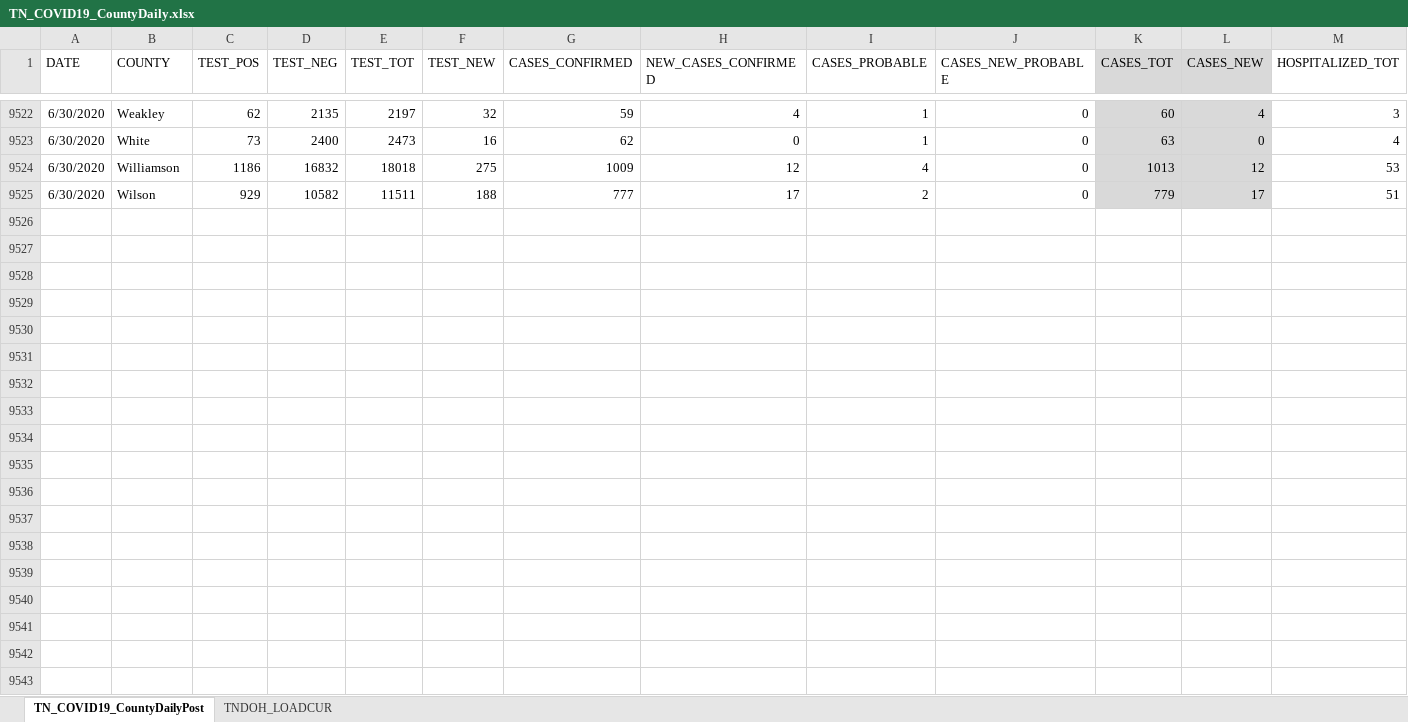
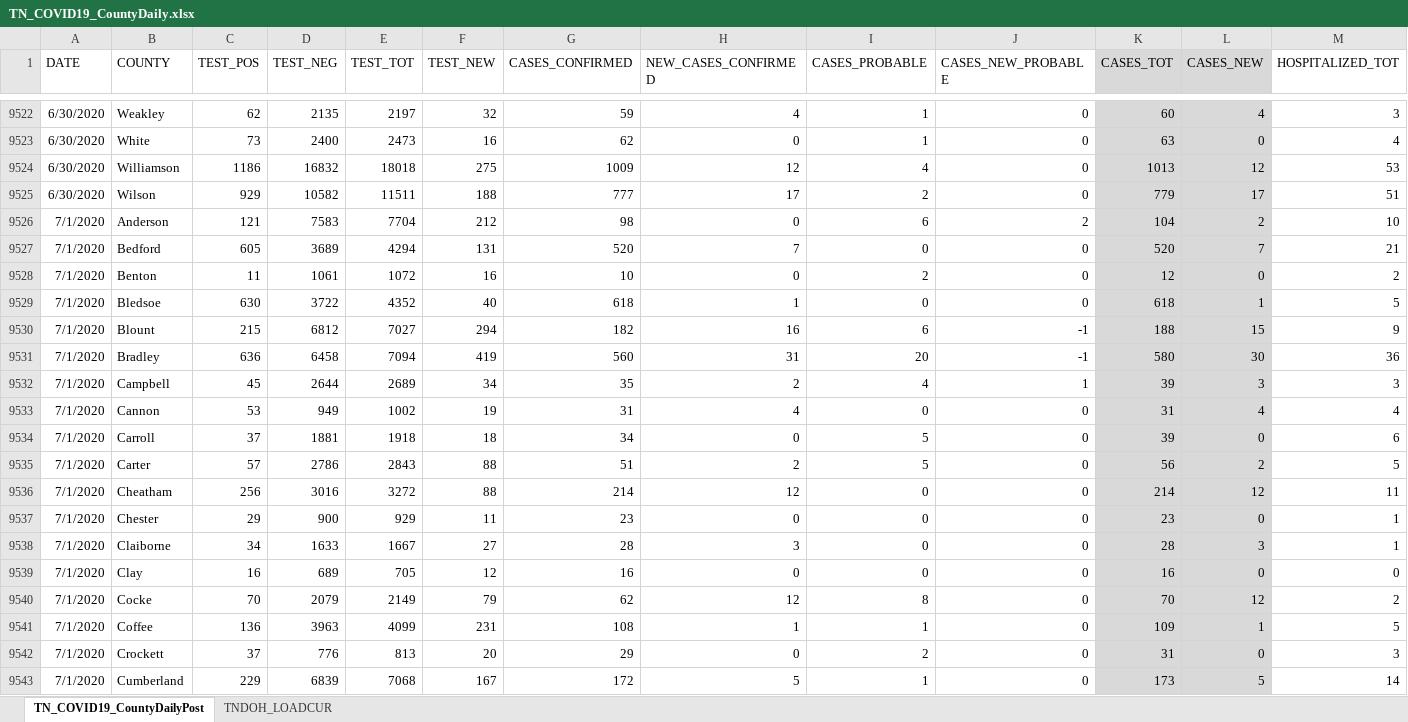
Before and after one commit to mfcarrasco/COVID-TN-Counties, an Excel workbook: TN_COVID19_CountyDaily.xlsx, sheet TN_COVID19_CountyDailyPost, drawn as a sheet; only a part is shown, gaps mark what is left out; values as stored, in another font and other column widths than the file's, no borders; rows hold the shown columns only; the diff covers the shown part only; the diff names each change by its address in the sheet, - before the commit and + after, or states it on an @@ line.

Commit message:
Data update

```diff
--- a/TN_COVID19_CountyDaily.xlsx (sheet TN_COVID19_CountyDailyPost)
+++ b/TN_COVID19_CountyDaily.xlsx (sheet TN_COVID19_CountyDailyPost)
+row 9526: 7/1/2020 | Anderson | 121 | 7583 | 7704 | 212 | 98 | 0 | 6 | 2 | 104 | 2 | 10
+row 9527: 7/1/2020 | Bedford | 605 | 3689 | 4294 | 131 | 520 | 7 | 0 | 0 | 520 | 7 | 21
+row 9528: 7/1/2020 | Benton | 11 | 1061 | 1072 | 16 | 10 | 0 | 2 | 0 | 12 | 0 | 2
+row 9529: 7/1/2020 | Bledsoe | 630 | 3722 | 4352 | 40 | 618 | 1 | 0 | 0 | 618 | 1 | 5
+row 9530: 7/1/2020 | Blount | 215 | 6812 | 7027 | 294 | 182 | 16 | 6 | -1 | 188 | 15 | 9
+row 9531: 7/1/2020 | Bradley | 636 | 6458 | 7094 | 419 | 560 | 31 | 20 | -1 | 580 | 30 | 36
+row 9532: 7/1/2020 | Campbell | 45 | 2644 | 2689 | 34 | 35 | 2 | 4 | 1 | 39 | 3 | 3
+row 9533: 7/1/2020 | Cannon | 53 | 949 | 1002 | 19 | 31 | 4 | 0 | 0 | 31 | 4 | 4
+row 9534: 7/1/2020 | Carroll | 37 | 1881 | 1918 | 18 | 34 | 0 | 5 | 0 | 39 | 0 | 6
+row 9535: 7/1/2020 | Carter | 57 | 2786 | 2843 | 88 | 51 | 2 | 5 | 0 | 56 | 2 | 5
+row 9536: 7/1/2020 | Cheatham | 256 | 3016 | 3272 | 88 | 214 | 12 | 0 | 0 | 214 | 12 | 11
+row 9537: 7/1/2020 | Chester | 29 | 900 | 929 | 11 | 23 | 0 | 0 | 0 | 23 | 0 | 1
+row 9538: 7/1/2020 | Claiborne | 34 | 1633 | 1667 | 27 | 28 | 3 | 0 | 0 | 28 | 3 | 1
+row 9539: 7/1/2020 | Clay | 16 | 689 | 705 | 12 | 16 | 0 | 0 | 0 | 16 | 0 | 0
+row 9540: 7/1/2020 | Cocke | 70 | 2079 | 2149 | 79 | 62 | 12 | 8 | 0 | 70 | 12 | 2
+row 9541: 7/1/2020 | Coffee | 136 | 3963 | 4099 | 231 | 108 | 1 | 1 | 0 | 109 | 1 | 5
+row 9542: 7/1/2020 | Crockett | 37 | 776 | 813 | 20 | 29 | 0 | 2 | 0 | 31 | 0 | 3
+row 9543: 7/1/2020 | Cumberland | 229 | 6839 | 7068 | 167 | 172 | 5 | 1 | 0 | 173 | 5 | 14
```
Also changed, not shown: 79 added rows elsewhere in this sheet, sheet TNDOH_LOADCUR, TNDeptHealth_Demographics.xlsx, TN_Age.xlsx, 1 other file.
